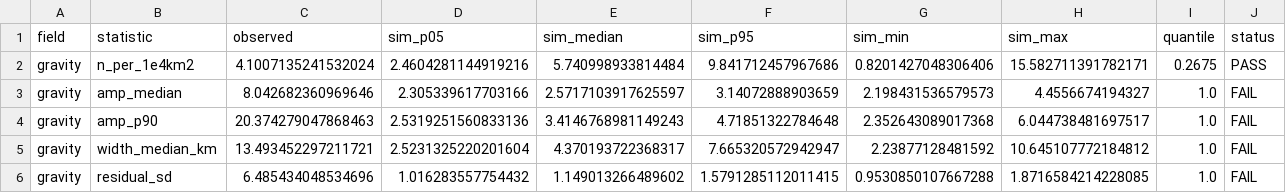
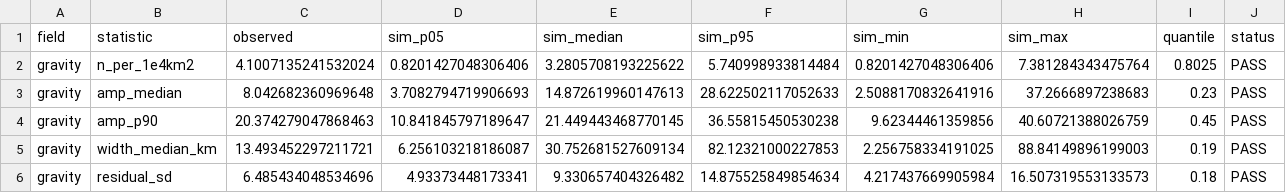
Before and after one commit to Patrick-PengLi/SVOI_OD, a CSV file: 08_prior_models/wp4_prior_predictive_gate.csv, drawn as a sheet; only a part is shown; the diff covers the shown part only.

```diff
--- a/08_prior_models/wp4_prior_predictive_gate.csv
+++ b/08_prior_models/wp4_prior_predictive_gate.csv
@@ -1,6 +1,6 @@
 field,statistic,observed,sim_p05,sim_median,sim_p95,sim_min,sim_max,quantile,status
-gravity,n_per_1e4km2,4.1007135241532024,2.4604281144919216,5.740998933814484,9.841712457967686,0.8201427048306406,15.582711391782171,0.2675,PASS
-gravity,amp_median,8.042682360969646,2.305339617703166,2.5717103917625597,3.14072888903659,2.198431536579573,4.4556674194327,1.0,FAIL
-gravity,amp_p90,20.374279047868463,2.5319251560833136,3.4146768981149243,4.71851322784648,2.352643089017368,6.044738481697517,1.0,FAIL
-gravity,width_median_km,13.493452297211721,2.5231325220201604,4.370193722368317,7.665320572942947,2.23877128481592,10.645107772184812,1.0,FAIL
-gravity,residual_sd,6.485434048534696,1.016283557754432,1.149013266489602,1.5791285112011415,0.9530850107667288,1.8716584214228085,1.0,FAIL
+gravity,n_per_1e4km2,4.1007135241532024,0.8201427048306406,3.2805708193225622,5.740998933814484,0.8201427048306406,7.381284343475764,0.8025,PASS
+gravity,amp_median,8.042682360969648,3.7082794719906693,14.872619960147613,28.622502117052633,2.5088170832641916,37.2666897238683,0.23,PASS
+gravity,amp_p90,20.374279047868463,10.841845797189647,21.449443468770145,36.55815450530238,9.62344461359856,40.60721388026759,0.45,PASS
+gravity,width_median_km,13.493452297211721,6.256103218186087,30.752681527609134,82.12321000227853,2.256758334191025,88.84149896199003,0.19,PASS
+gravity,residual_sd,6.485434048534696,4.93373448173341,9.330657404326482,14.875525849854634,4.217437669905984,16.507319553133573,0.18,PASS
```
Also changed, not shown: 2 added rows, 2 removed rows and 20 edited cells elsewhere in this file, 01_citation_table/wp4_annexA_documentary_basis.csv, 02_level_parameter_rows/wp4_L1_parameter_rows.csv, 40 other files.
